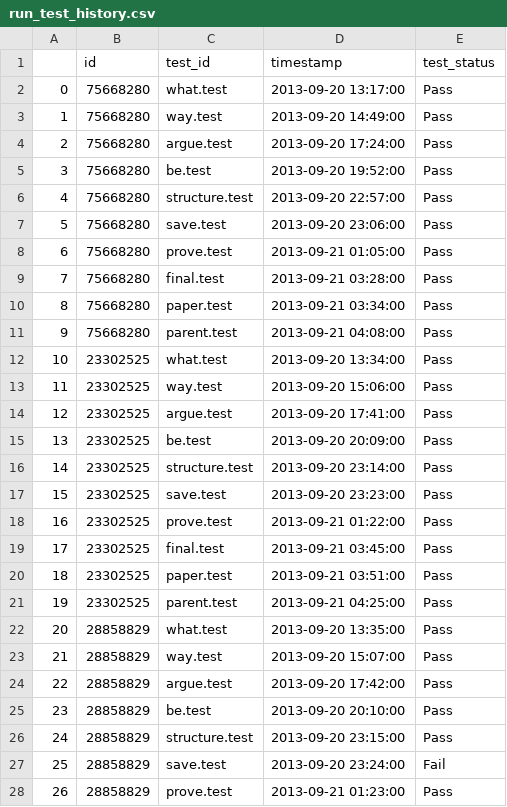
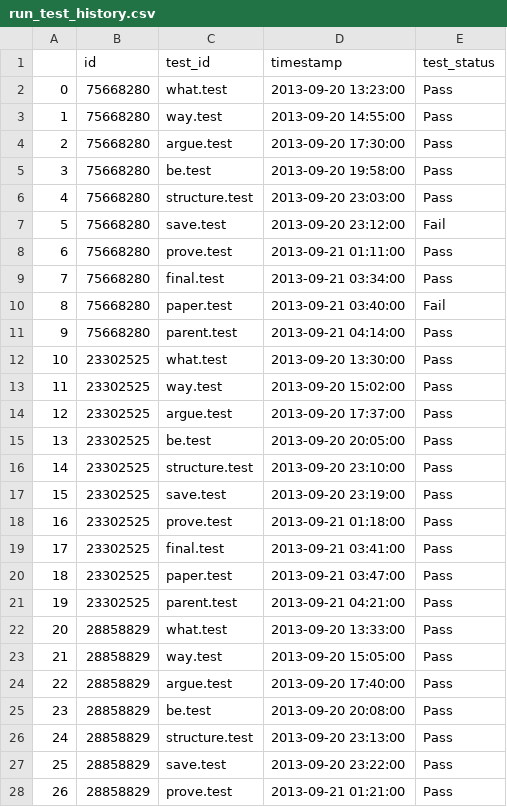
Before and after one commit to johnnylousas/Master-Thesis, a CSV file: dummy_data/run_test_history.csv, drawn as a sheet; only a part is shown; the diff covers the shown part only.

```diff
--- a/dummy_data/run_test_history.csv
+++ b/dummy_data/run_test_history.csv
@@ -1,28 +1,28 @@
 	id	test_id	timestamp	test_status
-0	75668280	what.test	2013-09-20 13:17:00	Pass
-1	75668280	way.test	2013-09-20 14:49:00	Pass
-2	75668280	argue.test	2013-09-20 17:24:00	Pass
-3	75668280	be.test	2013-09-20 19:52:00	Pass
-4	75668280	structure.test	2013-09-20 22:57:00	Pass
-5	75668280	save.test	2013-09-20 23:06:00	Pass
-6	75668280	prove.test	2013-09-21 01:05:00	Pass
-7	75668280	final.test	2013-09-21 03:28:00	Pass
-8	75668280	paper.test	2013-09-21 03:34:00	Pass
-9	75668280	parent.test	2013-09-21 04:08:00	Pass
-10	23302525	what.test	2013-09-20 13:34:00	Pass
-11	23302525	way.test	2013-09-20 15:06:00	Pass
-12	23302525	argue.test	2013-09-20 17:41:00	Pass
-13	23302525	be.test	2013-09-20 20:09:00	Pass
-14	23302525	structure.test	2013-09-20 23:14:00	Pass
-15	23302525	save.test	2013-09-20 23:23:00	Pass
-16	23302525	prove.test	2013-09-21 01:22:00	Pass
-17	23302525	final.test	2013-09-21 03:45:00	Pass
-18	23302525	paper.test	2013-09-21 03:51:00	Pass
-19	23302525	parent.test	2013-09-21 04:25:00	Pass
-20	28858829	what.test	2013-09-20 13:35:00	Pass
-21	28858829	way.test	2013-09-20 15:07:00	Pass
-22	28858829	argue.test	2013-09-20 17:42:00	Pass
-23	28858829	be.test	2013-09-20 20:10:00	Pass
-24	28858829	structure.test	2013-09-20 23:15:00	Pass
-25	28858829	save.test	2013-09-20 23:24:00	Fail
-26	28858829	prove.test	2013-09-21 01:23:00	Pass
+0	75668280	what.test	2013-09-20 13:23:00	Pass
+1	75668280	way.test	2013-09-20 14:55:00	Pass
+2	75668280	argue.test	2013-09-20 17:30:00	Pass
+3	75668280	be.test	2013-09-20 19:58:00	Pass
+4	75668280	structure.test	2013-09-20 23:03:00	Pass
+5	75668280	save.test	2013-09-20 23:12:00	Fail
+6	75668280	prove.test	2013-09-21 01:11:00	Pass
+7	75668280	final.test	2013-09-21 03:34:00	Pass
+8	75668280	paper.test	2013-09-21 03:40:00	Fail
+9	75668280	parent.test	2013-09-21 04:14:00	Pass
+10	23302525	what.test	2013-09-20 13:30:00	Pass
+11	23302525	way.test	2013-09-20 15:02:00	Pass
+12	23302525	argue.test	2013-09-20 17:37:00	Pass
+13	23302525	be.test	2013-09-20 20:05:00	Pass
+14	23302525	structure.test	2013-09-20 23:10:00	Pass
+15	23302525	save.test	2013-09-20 23:19:00	Pass
+16	23302525	prove.test	2013-09-21 01:18:00	Pass
+17	23302525	final.test	2013-09-21 03:41:00	Pass
+18	23302525	paper.test	2013-09-21 03:47:00	Pass
+19	23302525	parent.test	2013-09-21 04:21:00	Pass
+20	28858829	what.test	2013-09-20 13:33:00	Pass
+21	28858829	way.test	2013-09-20 15:05:00	Pass
+22	28858829	argue.test	2013-09-20 17:40:00	Pass
+23	28858829	be.test	2013-09-20 20:08:00	Pass
+24	28858829	structure.test	2013-09-20 23:13:00	Pass
+25	28858829	save.test	2013-09-20 23:22:00	Pass
+26	28858829	prove.test	2013-09-21 01:21:00	Pass
```
Also changed, not shown: 84 edited cells elsewhere in this file, dummy_data/cmt.csv, dummy_data/test.csv, 3 other files.
